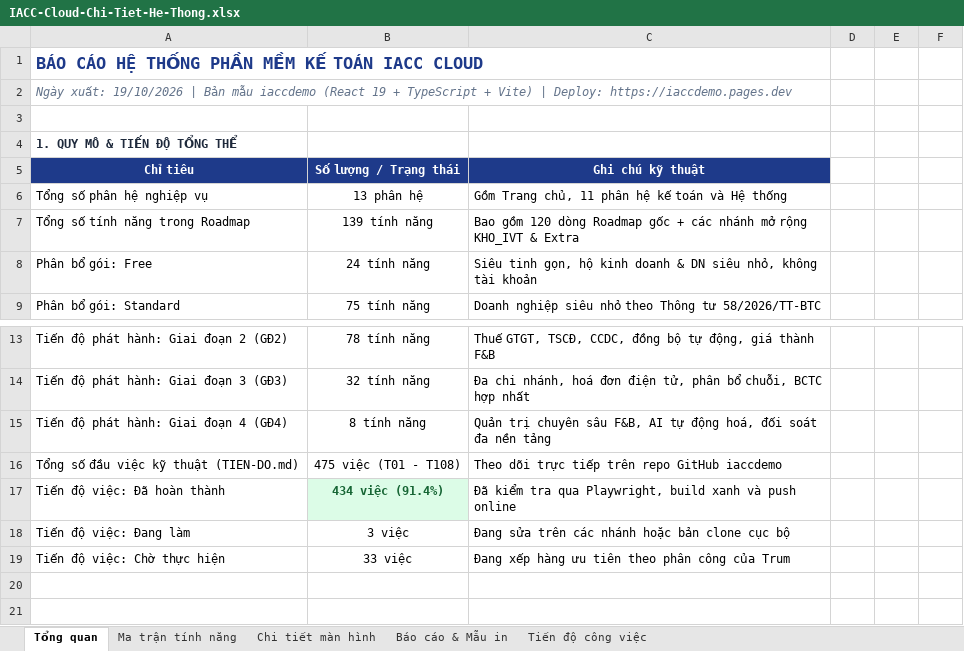
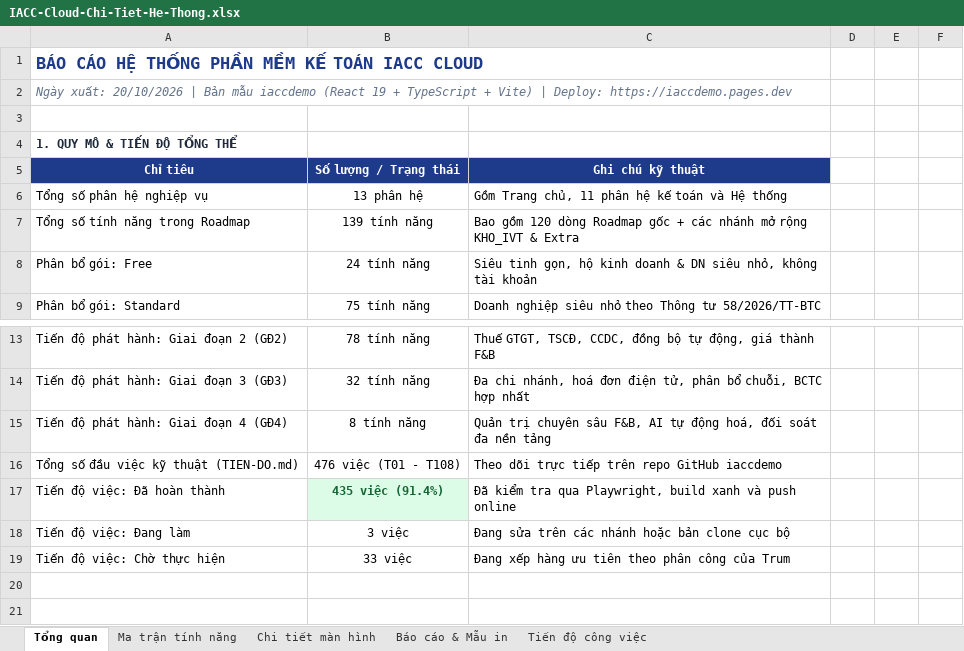
Before and after one commit to trungkhanhduong93/iaccdemo, an Excel workbook: docs/IACC-Cloud-Chi-Tiet-He-Thong.xlsx, sheet Tổng quan, drawn as a sheet; only a part is shown, gaps mark what is left out; values as stored, in another font and other column widths than the file's, no borders; the diff names each change by its address in the sheet, - before the commit and + after, or states it on an @@ line.

```diff
--- a/docs/IACC-Cloud-Chi-Tiet-He-Thong.xlsx (sheet Tổng quan)
+++ b/docs/IACC-Cloud-Chi-Tiet-He-Thong.xlsx (sheet Tổng quan)
-A2 (Chỉ tiêu): Ngày xuất: 19/10/2026 | Bản…
+A2 (Chỉ tiêu): Ngày xuất: 20/10/2026 | Bản…
-B16 (Số lượng / Trạng thái): 475 việc (T01 - T108)
+B16 (Số lượng / Trạng thái): 476 việc (T01 - T108)
-B17 (Số lượng / Trạng thái): 434 việc (91.4%)
+B17 (Số lượng / Trạng thái): 435 việc (91.4%)
```
Also changed, not shown: sheet Tiến độ công việc, 6 other files.
